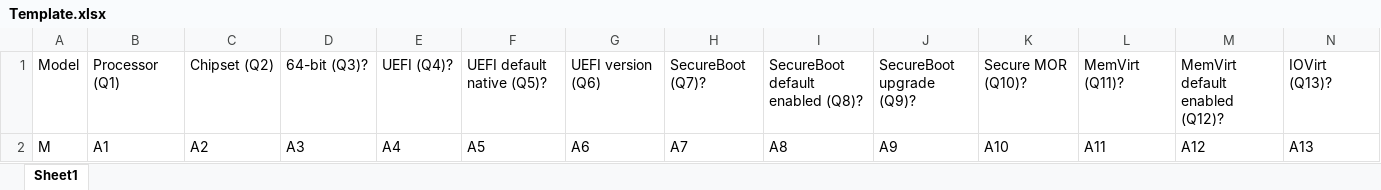
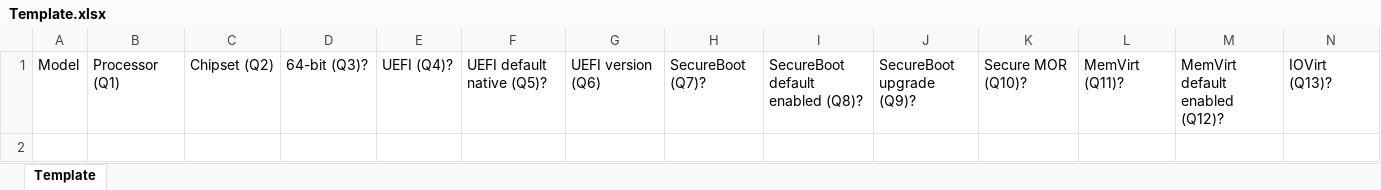
Before and after one commit to nsacyber/Windows-Secure-Host-Baseline, an Excel workbook: Hardware/Template.xlsx, sheet Template, drawn as a sheet; only a part is shown; values as stored, in another font and other column widths than the file's, no borders; rows hold the shown columns only; the diff names each change by its address in the sheet, - before the commit and + after, or states it on an @@ line.

Commit message:
add inital Chrome script that contains a function to get an extension, add inital Excel script to convert to and from CSV, update Excel template for hardware survey

```diff
--- a/Hardware/Template.xlsx (sheet Template)
+++ b/Hardware/Template.xlsx (sheet Template)
-sheet tab: Sheet1
+sheet tab: Template
-row 2: M | A1 | A2 | A3 | A4 | A5 | A6 | A7 | A8 | A9 | A10 | A11 | A12 | A13
```
Also changed, not shown: 3 other files.
